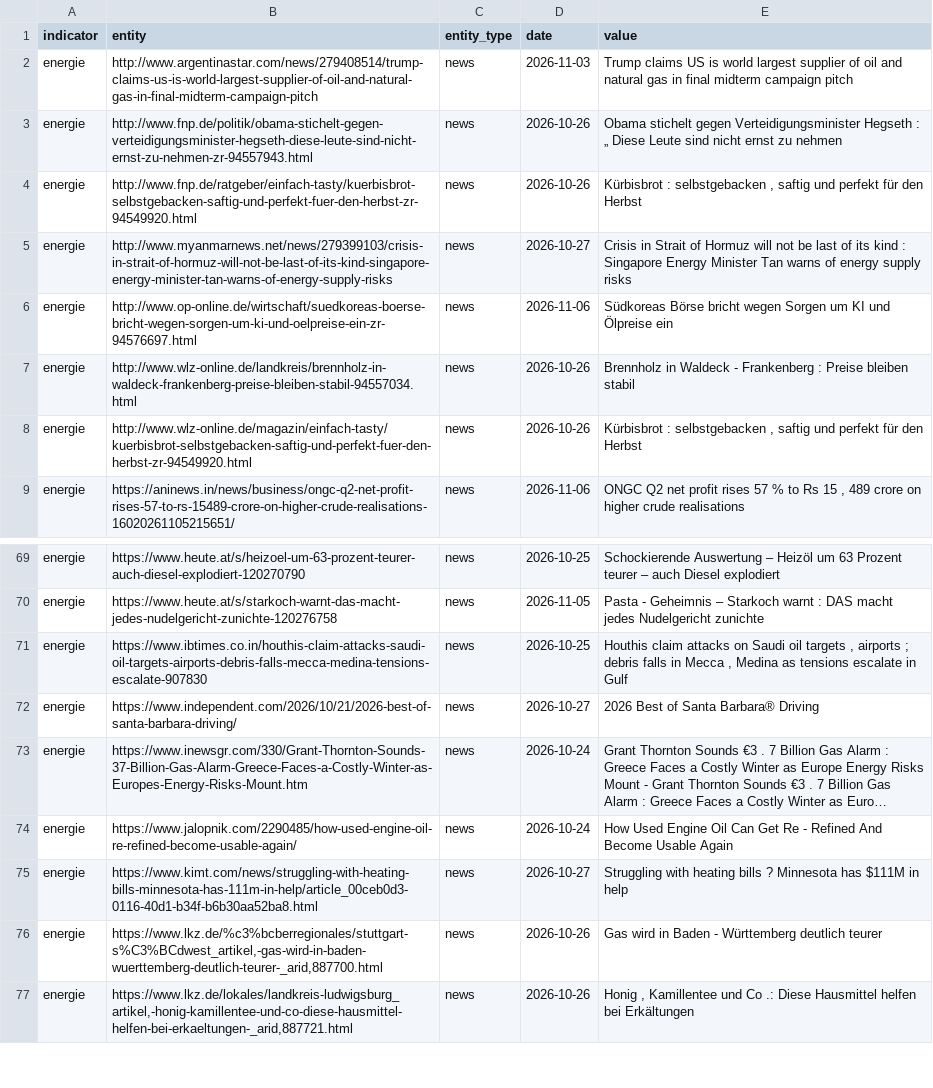
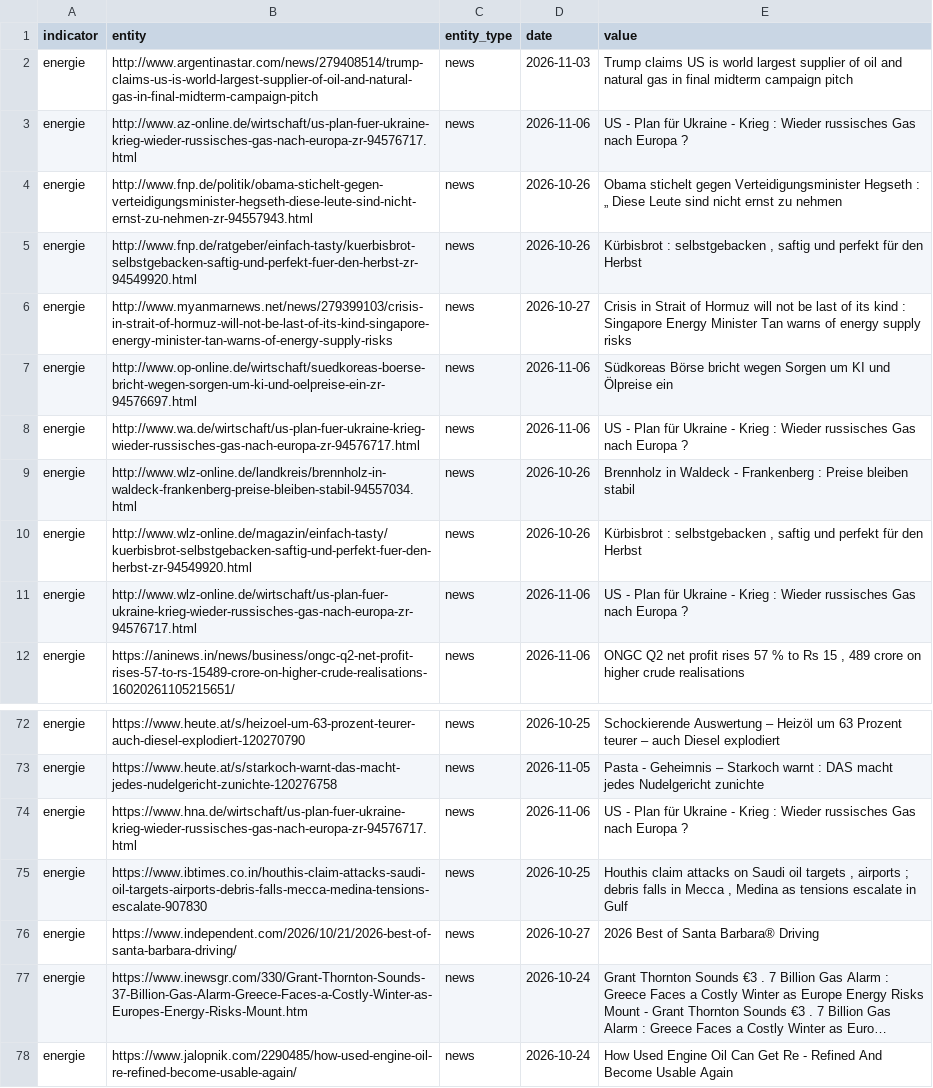
Before and after one commit to Delta6616/OneWorldInitiative, a CSV file: data/gdelt.csv, drawn as a sheet; only a part is shown, gaps mark what is left out; the shorter side is filled out with more unchanged rows; long unchanged cells end in ….

```diff
--- a/data/gdelt.csv
+++ b/data/gdelt.csv
@@ -2,2 +2,3 @@ indicator,entity,entity_type,date,value
 energie,http://www.argentinastar.com/news/279408514/trump-claims-us-is-world-largest-supplier-of-oil-and-natural-gas-in-final-midterm-campaign-pitch,news,2026-11-03,Trump claims US is world largest supplier of oil and natural gas in final midterm campaign pitch
+energie,http://www.az-online.de/wirtschaft/us-plan-fuer-ukraine-krieg-wieder-russisches-gas-nach-europa-zr-94576717.html,news,2026-11-06,US - Plan für Ukraine - Krieg : Wieder russisches Gas nach Europa ?
 energie,http://www.fnp.de/politik/obama-stichelt-gegen-verteidigungsminister-hegseth-diese-leute-sind-nicht-ernst-zu-nehmen-zr-94557943.html,news,2026-10-26,Obama stichelt gegen Verteidigungsminister Hegseth : „ Diese Leute sind nicht ernst zu nehmen
@@ -6,4 +7,6 @@ energie,http://www.myanmarnews.net/news/279399103/crisis-in-strait-of-hormuz-wil
 energie,http://www.op-online.de/wirtschaft/suedkoreas-boerse-bricht-wegen-sorgen-um-ki-und-oelpreise-ein-zr-94576697.html,news,2026-11-06,Südkoreas Börse bricht wegen Sorgen um KI und Ölpreise ein
+energie,http://www.wa.de/wirtschaft/us-plan-fuer-ukraine-krieg-wieder-russisches-gas-nach-europa-zr-94576717.html,news,2026-11-06,US - Plan für Ukraine - Krieg : Wieder russisches Gas nach Europa ?
 energie,http://www.wlz-online.de/landkreis/brennholz-in-waldeck-frankenberg-preise-bleiben-stabil-94557034.html,news,2026-10-26,Brennholz in Waldeck - Frankenberg : Preise bleiben stabil
 energie,http://www.wlz-online.de/magazin/einfach-tasty/kuerbisbrot-selbstgebacken-saftig-und-perfekt-fuer-den-herbst-zr-94549920.html,news,2026-10-26,"Kürbisbrot : selbstgebacken , saftig und perfekt für den Herbst"
+energie,http://www.wlz-online.de/wirtschaft/us-plan-fuer-ukraine-krieg-wieder-russisches-gas-nach-europa-zr-94576717.html,news,2026-11-06,US - Plan für Ukraine - Krieg : Wieder russisches Gas nach Europa ?
 energie,https://aninews.in/news/business/ongc-q2-net-profit-rises-57-to-rs-15489-crore-on-higher-crude-realisations-16020261105215651/,news,2026-11-06,"ONGC Q2 net profit rises 57 % to Rs 15 , 489 crore on higher crude realisations"
@@ -70,2 +73,3 @@ energie,https://www.heute.at/s/heizoel-um-63-prozent-teurer-auch-diesel-explodie
 energie,https://www.heute.at/s/starkoch-warnt-das-macht-jedes-nudelgericht-zunichte-120276758,news,2026-11-05,Pasta - Geheimnis – Starkoch warnt : DAS macht jedes Nudelgericht zunichte
+energie,https://www.hna.de/wirtschaft/us-plan-fuer-ukraine-krieg-wieder-russisches-gas-nach-europa-zr-94576717.html,news,2026-11-06,US - Plan für Ukraine - Krieg : Wieder russisches Gas nach Europa ?
 energie,https://www.ibtimes.co.in/houthis-claim-attacks-saudi-oil-targets-airports-debris-falls-mecca-medina-tensions-escalate-907830,news,2026-10-25,"Houthis claim attacks on Saudi oil targets , airports ; debris falls in Mecca , Medina as tensions escalate in Gulf"
```
Also changed, not shown: 6 other files.
